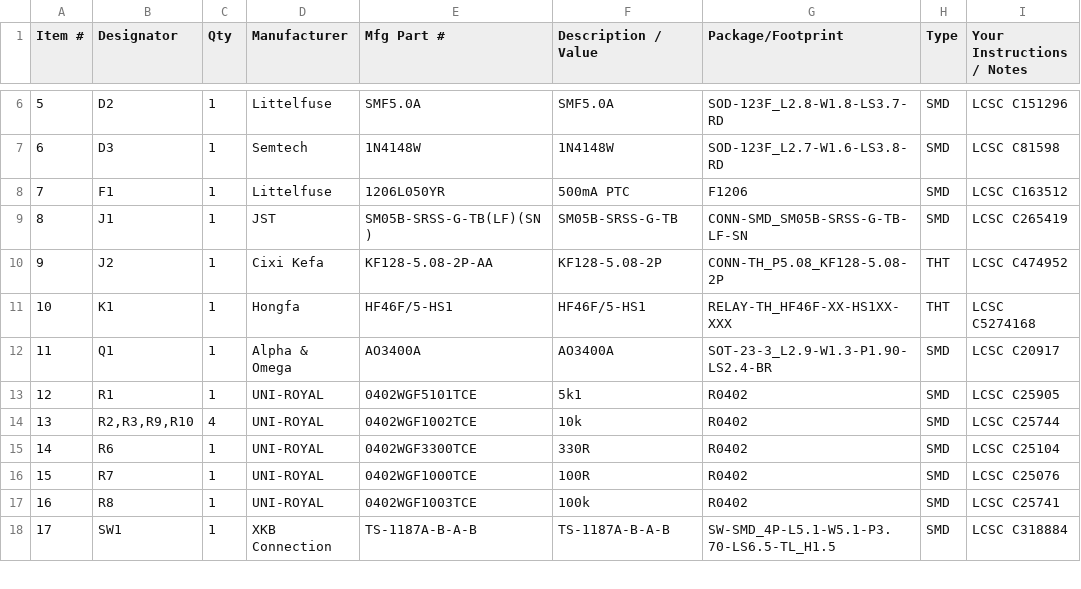
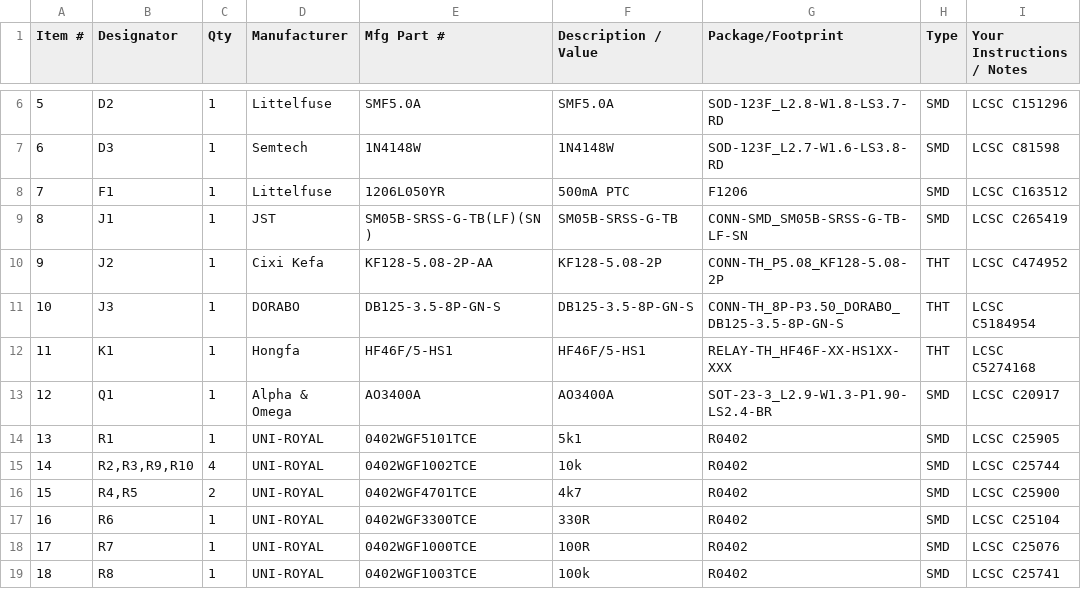
Before and after one commit to nakomis/nakostat, a CSV file: pcb/heatlink/out/heatlink/bom-pcbway.csv, drawn as a sheet; only a part is shown, gaps mark what is left out; the shorter side is filled out with more unchanged rows; addresses are those after the commit; the diff names each change by its address in the sheet, - before the commit and + after, or states it on an @@ line.

Commit message:
feat(pcb): 8-way IO terminal for reuse; board 66 x 38 mm (STAT-75)
J3 (DORABO DB125-3.5-8P-GN-S): 5V, GND, 3V3, SDA/SCL (GPIO 1/2, 4.7k
pull-ups), GPIO 4/5/6, along the low-voltage long edge with its openings
facing out. 5V sits at the end beside GND. DRC clean incl. the mains rules.

```diff
--- a/pcb/heatlink/out/heatlink/bom-pcbway.csv
+++ b/pcb/heatlink/out/heatlink/bom-pcbway.csv
+row 11: 10 | J3 | 1 | DORABO | DB125-3.5-8P-GN-S | DB125-3.5-8P-GN-S | CONN-TH_8P-P3.50_DORABO_DB125-3.5-8P-GN-S | THT | LCSC C5184954
@@ column A (Item #) renumbered from row 12 down @@
+row 16: 15 | R4,R5 | 2 | UNI-ROYAL | 0402WGF4701TCE | 4k7 | R0402 | SMD | LCSC C25900
```
Also changed, not shown: pcb/heatlink/out/heatlink/bom-jlcpcb.csv, pcb/heatlink/out/heatlink/cpl.csv, 18 other files.
